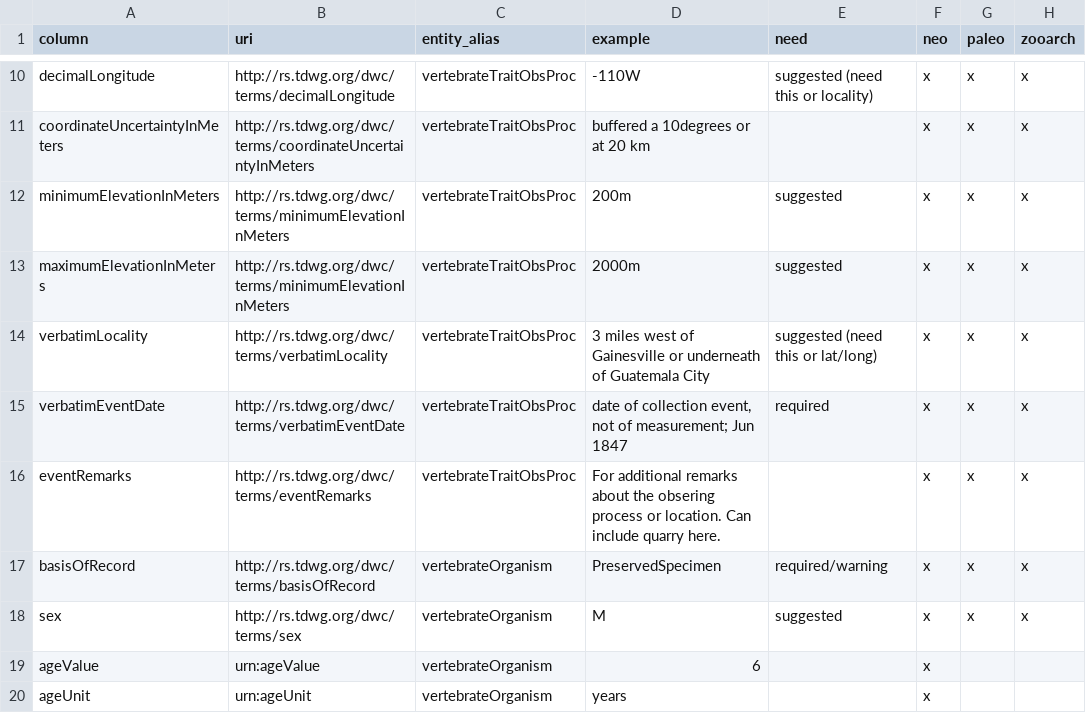
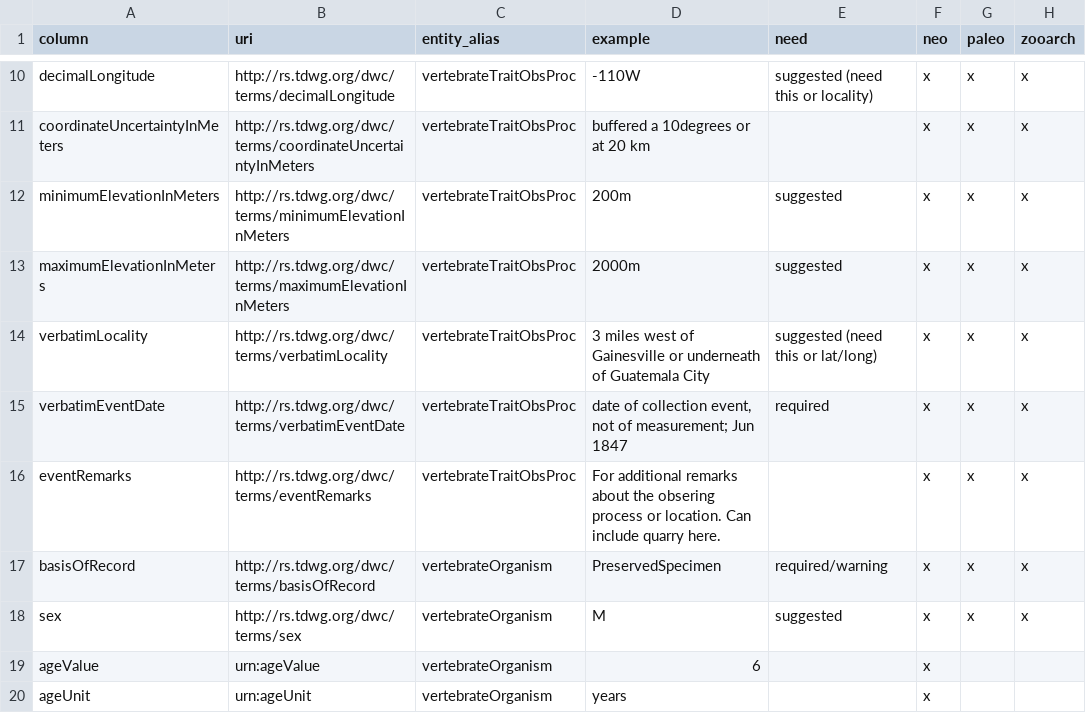
Before and after one commit to futres/template, a CSV file: template.csv, drawn as a sheet; only a part is shown, gaps mark what is left out; the diff names each change by its address in the sheet, - before the commit and + after, or states it on an @@ line.

Commit message:
Update template.csv

```diff
--- a/template.csv
+++ b/template.csv
-B13 (uri): http://rs.tdwg.org/dwc/terms/minimumElevationInMeters
+B13 (uri): http://rs.tdwg.org/dwc/terms/maximumElevationInMeters
```
